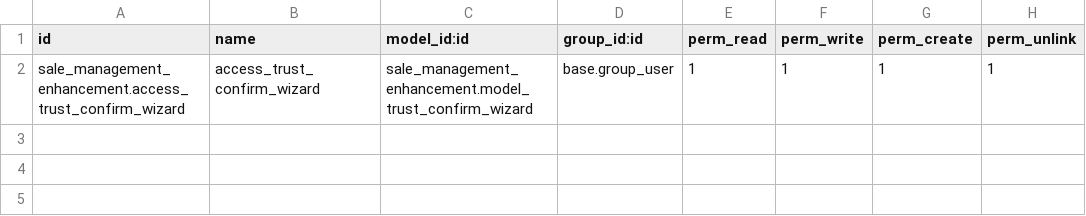
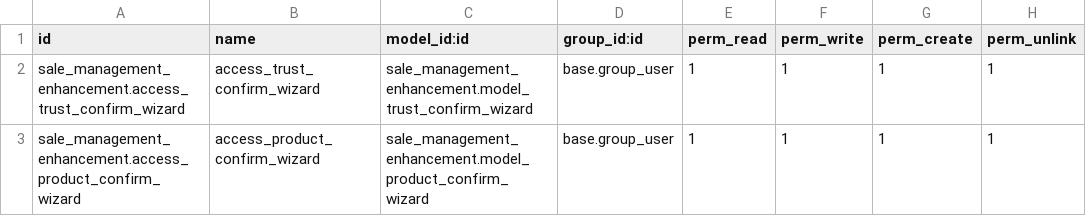
Before and after one commit to aktiv-abhay-sakariya/Practice, a CSV file: sale_management_enhancement/security/ir.model.access.csv, drawn as a sheet; the diff names each change by its address in the sheet, - before the commit and + after, or states it on an @@ line.

```diff
--- a/sale_management_enhancement/security/ir.model.access.csv
+++ b/sale_management_enhancement/security/ir.model.access.csv
+row 3: sale_management_enhancement.access_product_confirm_wizard | access_product_confirm_wizard | sale_management_enhancement.model_product_confirm_wizard | base.group_user | 1 | 1 | 1 | 1
```
Also changed, not shown: 27 other files.
